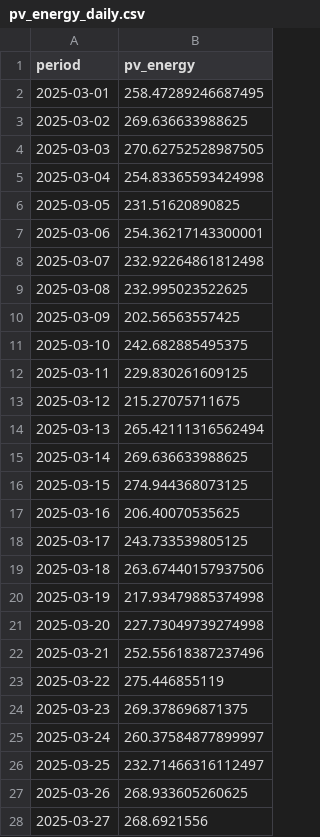
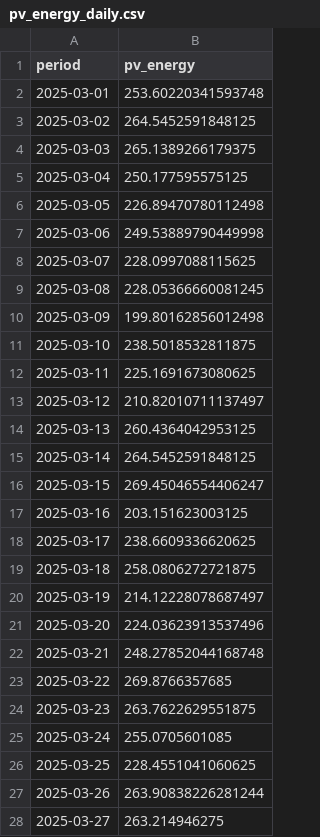
Before and after one commit to hiepvo123/amg_pv_bess_advisor, a CSV file: outputs/metrics/pv_energy_daily.csv, drawn as a sheet; only a part is shown; the diff covers the shown part only.

```diff
--- a/outputs/metrics/pv_energy_daily.csv
+++ b/outputs/metrics/pv_energy_daily.csv
@@ -1,28 +1,28 @@
 period,pv_energy
-2025-03-01,258.47289246687495
-2025-03-02,269.636633988625
-2025-03-03,270.62752528987505
-2025-03-04,254.83365593424998
-2025-03-05,231.51620890825
-2025-03-06,254.36217143300001
-2025-03-07,232.92264861812498
-2025-03-08,232.995023522625
-2025-03-09,202.56563557425
-2025-03-10,242.682885495375
-2025-03-11,229.830261609125
-2025-03-12,215.27075711675
-2025-03-13,265.42111316562494
-2025-03-14,269.636633988625
-2025-03-15,274.944368073125
-2025-03-16,206.40070535625
-2025-03-17,243.733539805125
-2025-03-18,263.67440157937506
-2025-03-19,217.93479885374998
-2025-03-20,227.73049739274998
-2025-03-21,252.55618387237496
-2025-03-22,275.446855119
-2025-03-23,269.378696871375
-2025-03-24,260.37584877899997
-2025-03-25,232.71466316112497
-2025-03-26,268.933605260625
-2025-03-27,268.6921556
+2025-03-01,253.60220341593748
+2025-03-02,264.5452591848125
+2025-03-03,265.1389266179375
+2025-03-04,250.177595575125
+2025-03-05,226.89470780112498
+2025-03-06,249.53889790449998
+2025-03-07,228.0997088115625
+2025-03-08,228.05366660081245
+2025-03-09,199.80162856012498
+2025-03-10,238.5018532811875
+2025-03-11,225.1691673080625
+2025-03-12,210.82010711137497
+2025-03-13,260.4364042953125
+2025-03-14,264.5452591848125
+2025-03-15,269.45046554406247
+2025-03-16,203.151623003125
+2025-03-17,238.6609336620625
+2025-03-18,258.0806272721875
+2025-03-19,214.12228078687497
+2025-03-20,224.03623913537496
+2025-03-21,248.27852044168748
+2025-03-22,269.8766357685
+2025-03-23,263.7622629551875
+2025-03-24,255.0705601085
+2025-03-25,228.4551041060625
+2025-03-26,263.90838226281244
+2025-03-27,263.214946275
```
Also changed, not shown: 33 edited cells elsewhere in this file, outputs/processed/pv_power_table.csv, 9 other files.
